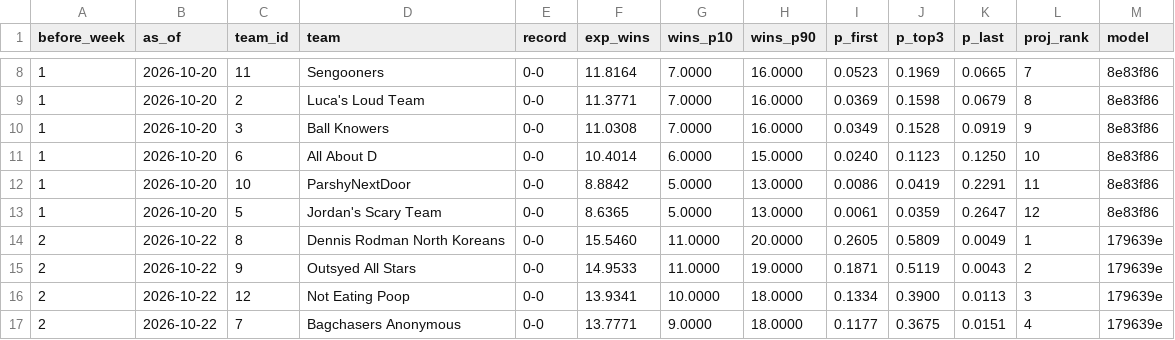
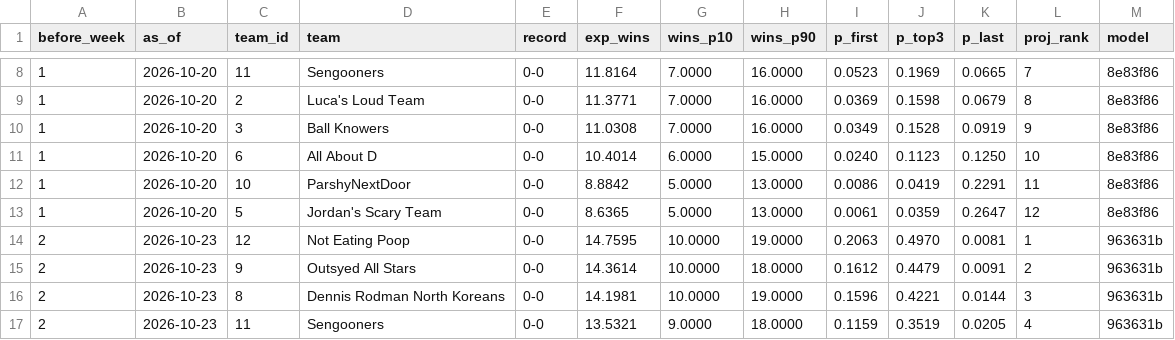
Before and after one commit to Will0Wot/Fantasy_Calculator, a CSV file: tracking/2026-27/standings.csv, drawn as a sheet; only a part is shown, gaps mark what is left out; the diff covers the shown part only.

```diff
--- a/tracking/2026-27/standings.csv
+++ b/tracking/2026-27/standings.csv
@@ -13,5 +13,5 @@ before_week,as_of,team_id,team,record,exp_wins,wins_p10,wins_p90,p_first,p_top3,
 1,2026-10-20,5,Jordan's Scary Team,0-0,8.6365,5.0000,13.0000,0.0061,0.0359,0.2647,12,8e83f86
-2,2026-10-22,8,Dennis Rodman North Koreans,0-0,15.5460,11.0000,20.0000,0.2605,0.5809,0.0049,1,179639e
-2,2026-10-22,9,Outsyed All Stars,0-0,14.9533,11.0000,19.0000,0.1871,0.5119,0.0043,2,179639e
-2,2026-10-22,12,Not Eating Poop,0-0,13.9341,10.0000,18.0000,0.1334,0.3900,0.0113,3,179639e
-2,2026-10-22,7,Bagchasers Anonymous,0-0,13.7771,9.0000,18.0000,0.1177,0.3675,0.0151,4,179639e
+2,2026-10-23,12,Not Eating Poop,0-0,14.7595,10.0000,19.0000,0.2063,0.4970,0.0081,1,963631b
+2,2026-10-23,9,Outsyed All Stars,0-0,14.3614,10.0000,18.0000,0.1612,0.4479,0.0091,2,963631b
+2,2026-10-23,8,Dennis Rodman North Koreans,0-0,14.1981,10.0000,19.0000,0.1596,0.4221,0.0144,3,963631b
+2,2026-10-23,11,Sengooners,0-0,13.5321,9.0000,18.0000,0.1159,0.3519,0.0205,4,963631b
```
Also changed, not shown: 63 edited cells elsewhere in this file, tracking/2026-27/matchups.csv, tracking/2026-27/players.csv, 4 other files.
